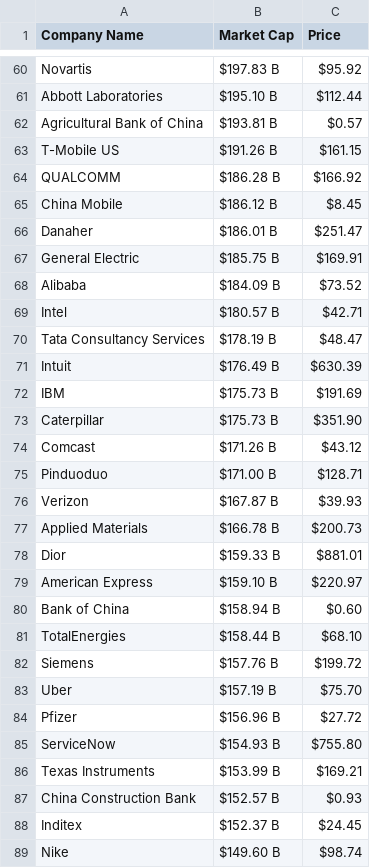
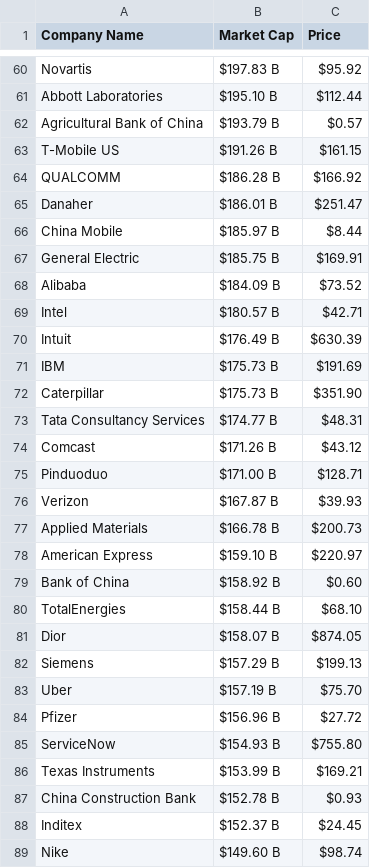
Before and after one commit to AbhishekBaske/marketcap_webscrap, a CSV file: company.csv, drawn as a sheet; only a part is shown, gaps mark what is left out; the diff covers the shown part only.

```diff
--- a/company.csv
+++ b/company.csv
@@ -61,7 +61,7 @@ Novartis,$197.83 B,$95.92
 Abbott Laboratories,$195.10 B,$112.44
-Agricultural Bank of China,$193.81 B,$0.57
+Agricultural Bank of China,$193.79 B,$0.57
 T-Mobile US,$191.26 B,$161.15
 QUALCOMM,$186.28 B,$166.92
-China Mobile,$186.12 B,$8.45
 Danaher,$186.01 B,$251.47
+China Mobile,$185.97 B,$8.44
 General Electric,$185.75 B,$169.91
@@ -69,3 +69,2 @@ Alibaba,$184.09 B,$73.52
 Intel,$180.57 B,$42.71
-Tata Consultancy Services,$178.19 B,$48.47
 Intuit,$176.49 B,$630.39
@@ -73,2 +72,3 @@ IBM,$175.73 B,$191.69
 Caterpillar,$175.73 B,$351.90
+Tata Consultancy Services,$174.77 B,$48.31
 Comcast,$171.26 B,$43.12
@@ -77,7 +77,7 @@ Verizon,$167.87 B,$39.93
 Applied Materials,$166.78 B,$200.73
-Dior,$159.33 B,$881.01
 American Express,$159.10 B,$220.97
-Bank of China,$158.94 B,$0.60
+Bank of China,$158.92 B,$0.60
 TotalEnergies,$158.44 B,$68.10
-Siemens,$157.76 B,$199.72
+Dior,$158.07 B,$874.05
+Siemens,$157.29 B,$199.13
 Uber,$157.19 B,$75.70
@@ -86,3 +86,3 @@ ServiceNow,$154.93 B,$755.80
 Texas Instruments,$153.99 B,$169.21
-China Construction Bank,$152.57 B,$0.93
+China Construction Bank,$152.78 B,$0.93
 Inditex,$152.37 B,$24.45
```
Also changed, not shown: 4 added rows, 4 removed rows and 16 edited cells elsewhere in this file, 1 other file.
